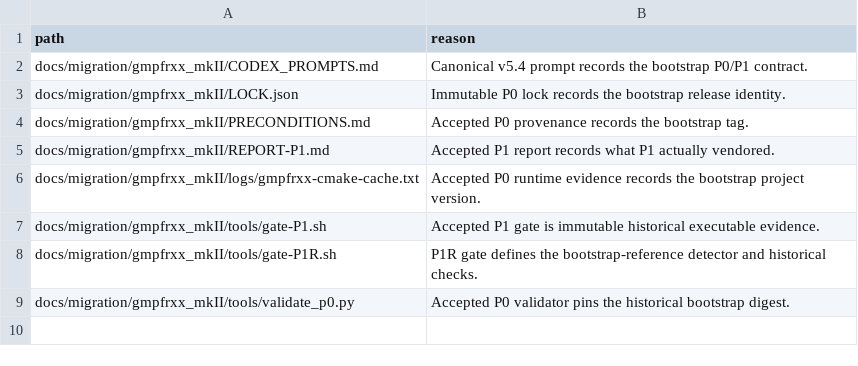
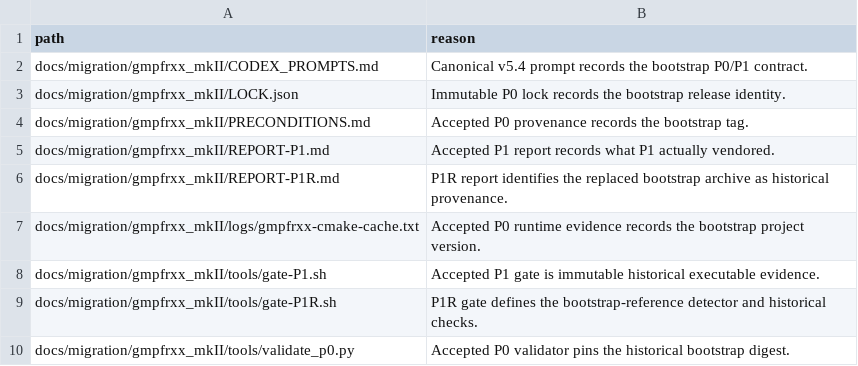
Before and after one commit to nakatamaho/mplapack, a TSV file: docs/migration/gmpfrxx_mkII/P1R_HISTORICAL_REFERENCES.tsv, drawn as a sheet; the diff names each change by its address in the sheet, - before the commit and + after, or states it on an @@ line.

Commit message:
docs: record gmpfrxx_mkII P1R validation

```diff
--- a/docs/migration/gmpfrxx_mkII/P1R_HISTORICAL_REFERENCES.tsv
+++ b/docs/migration/gmpfrxx_mkII/P1R_HISTORICAL_REFERENCES.tsv
+row 6: docs/migration/gmpfrxx_mkII/REPORT-P1R.md | P1R report identifies the replaced bootstrap archive as historical provenance.
```
Also changed, not shown: 1 other file.
